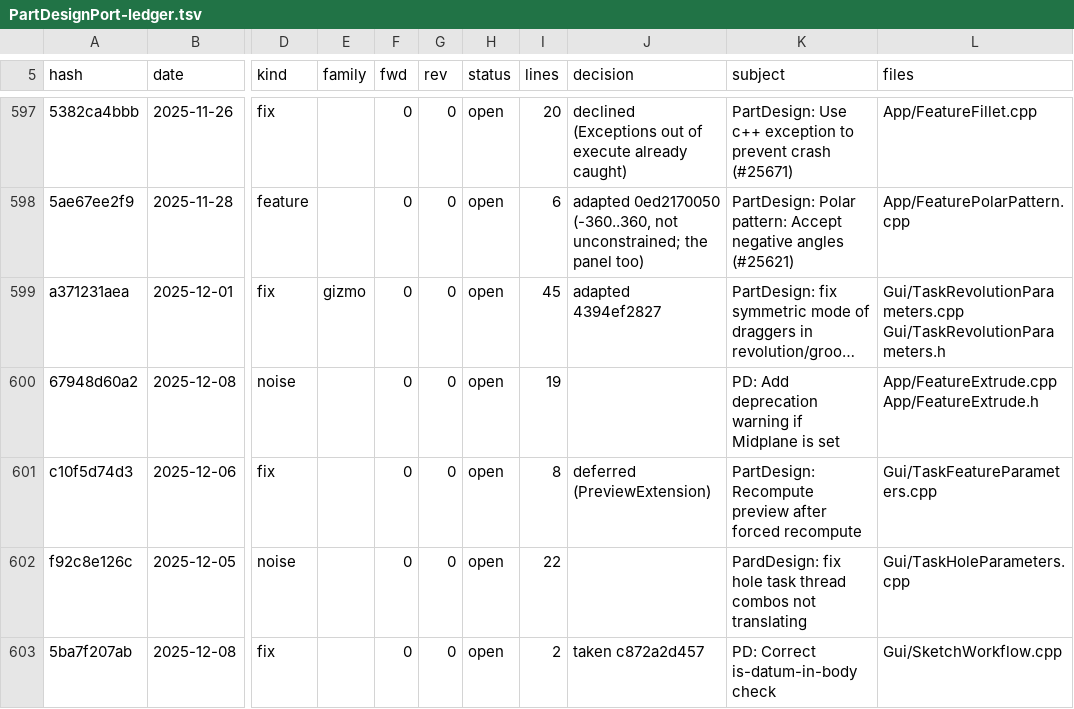
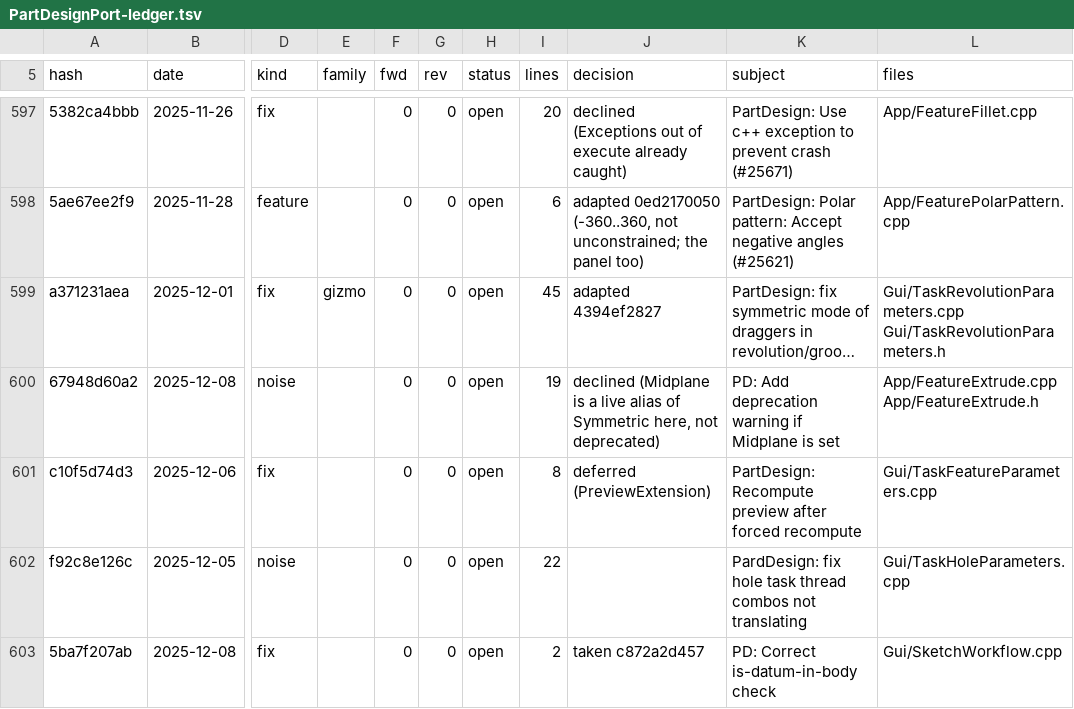
Before and after one commit to realthunder/FreeCAD, a TSV file: docs/PartDesignPort-ledger.tsv, drawn as a sheet; only a part is shown, gaps mark what is left out; long unchanged cells end in …; the diff covers the shown part only; the diff names each change by its address in the sheet, - before the commit and + after, or states it on an @@ line.

```diff
--- a/docs/PartDesignPort-ledger.tsv
+++ b/docs/PartDesignPort-ledger.tsv
-J600 (decision): (empty)
+J600 (decision): declined (Midplane is a live alias of Symmetric here, not deprecated)
```
Also changed, not shown: 8 edited cells elsewhere in this file, 1 other file.
